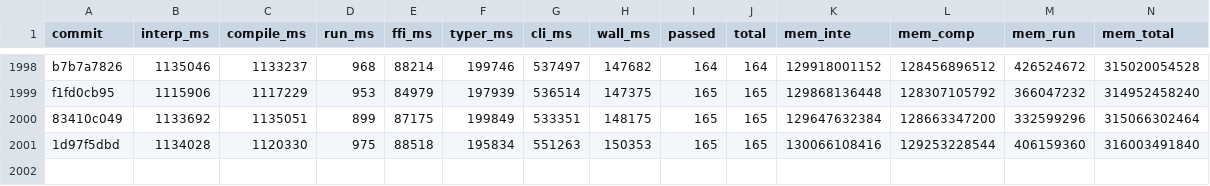
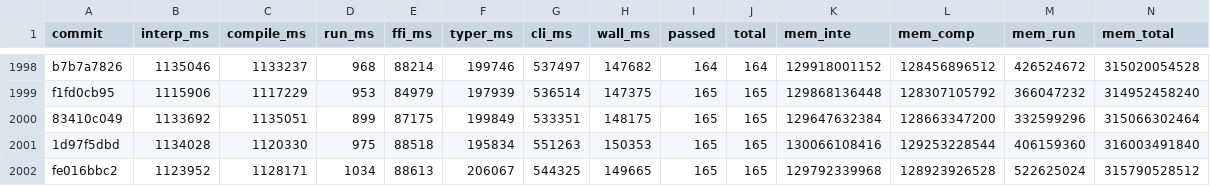
Before and after one commit to jtimon/til, a CSV file: doc/totals.csv, drawn as a sheet; only a part is shown, gaps mark what is left out; rows hold the shown columns only; the diff names each change by its address in the sheet, - before the commit and + after, or states it on an @@ line.

Commit message:
Issue #192 follow-up: host-width struct layout for the constfold interpreter (fixes 32-bit cross-compile segfault)
compute_struct_layout sized USize/UPtr fields at the TARGET width, but
ctx.struct_layouts is consumed only by the compile-time interpreter
(constfolder), which operates on HOST-laid-out data and calls
HOST-compiled clone/copy functions (Str_clone etc.). Cross-compiling to
a 32-bit target sized Str's count/cap at 4-byte USize while the host Str
is 8-byte, so heap_clone's memcpy shredded the Str -> segfault in
Str_clone during constant folding (`til build --target=linux-x86 ...`).

Fix: size USize/UPtr fields at the HOST width -- this compiler's own
USize.size(), which resolves when the compiler itself is built (8 in a
64-bit-hosted til, 4 in a future 32-bit-hosted one, #232) and therefore
matches the running binary's ext.h typedef. fd.til_type keeps the target
width so typechecking the target program still sees the right size.
Codegen is unaffected -- it emits the symbolic USize/UPtr typedef and
lets the target C compiler decide the ABI width.

Native 64-bit is unchanged (target == host). linux-x86 cross-compile now
produces a valid Intel 80386 ELF instead of crashing.

```diff
--- a/doc/totals.csv
+++ b/doc/totals.csv
+row 2002: fe016bbc2 | 1123952 | 1128171 | 1034 | 88613 | 206067 | 544325 | 149665 | 165 | 165 | 129792339968 | 128923926528 | 522625024 | 315790528512
```
Also changed, not shown: 3 other files.
